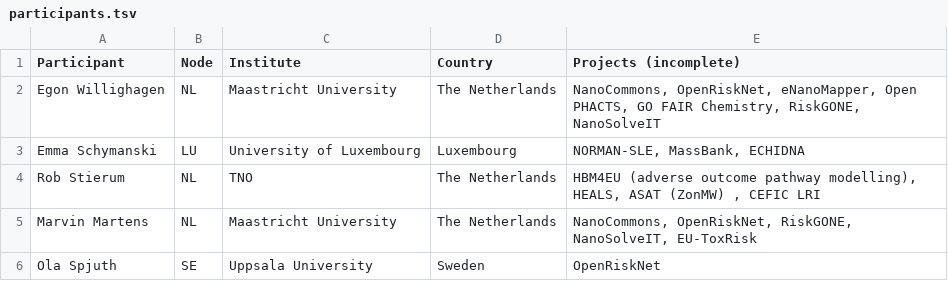
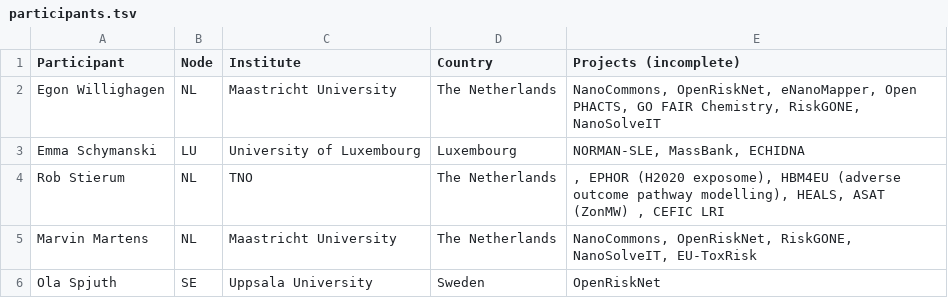
Before and after one commit to elixir-europe/toxicology-community, a TSV file: participants.tsv, drawn as a sheet; only a part is shown.

Commit message:
Update participants.tsv

```diff
--- a/participants.tsv
+++ b/participants.tsv
@@ -3,3 +3,3 @@ Egon Willighagen	NL	Maastricht University	The Netherlands	NanoCommons, OpenRiskN
 Emma Schymanski	LU	University of Luxembourg	Luxembourg	NORMAN-SLE, MassBank, ECHIDNA
-Rob Stierum	NL	TNO	The Netherlands	HBM4EU (adverse outcome pathway modelling), HEALS, ASAT (ZonMW) , CEFIC LRI
+Rob Stierum	NL	TNO	The Netherlands	, EPHOR (H2020 exposome), HBM4EU (adverse outcome pathway modelling), HEALS, ASAT (ZonMW) , CEFIC LRI
 Marvin Martens	NL	Maastricht University	The Netherlands	NanoCommons, OpenRiskNet, RiskGONE, NanoSolveIT, EU-ToxRisk
```
